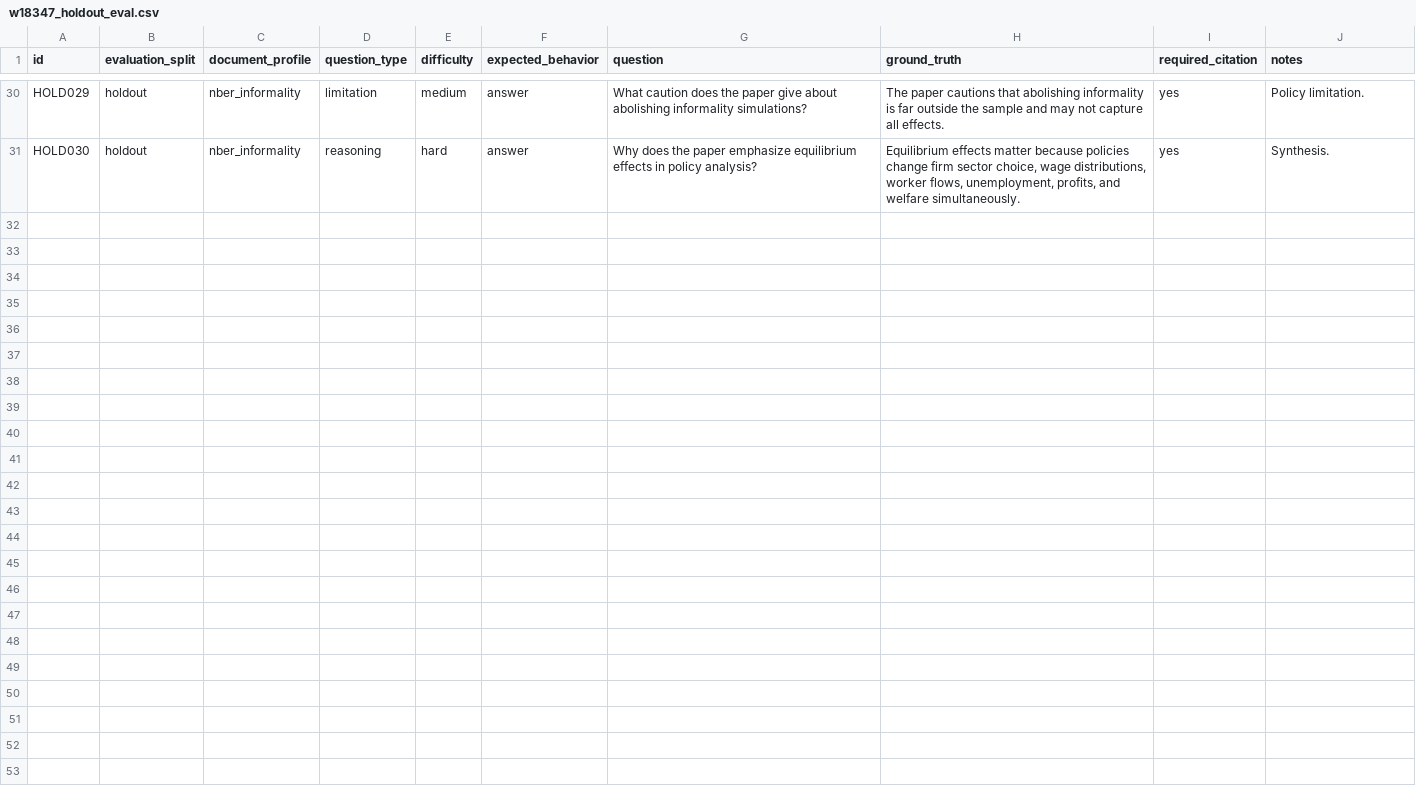
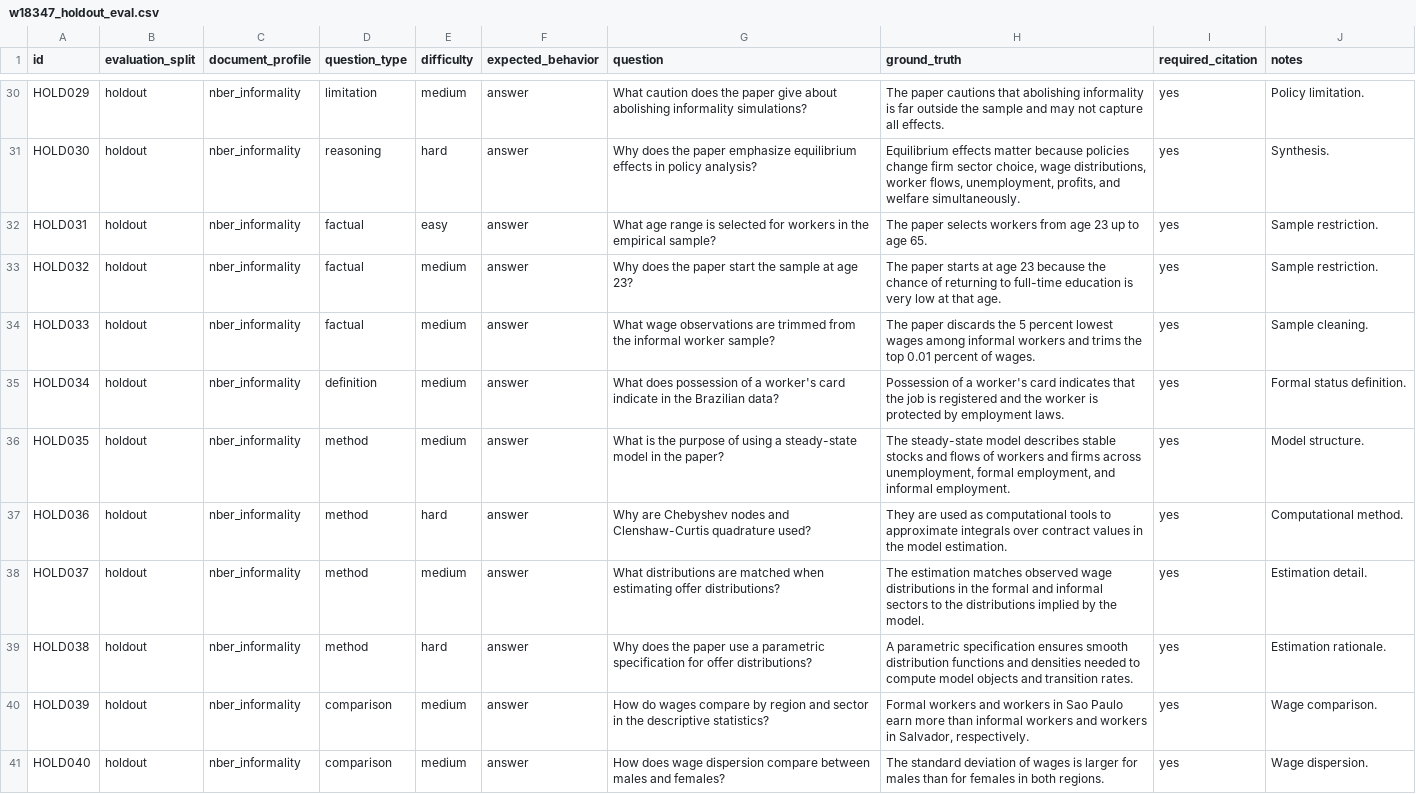
Before and after one commit to gauronaldo/rag_chatbot, a CSV file: evaluation/w18347_holdout_eval.csv, drawn as a sheet; only a part is shown, gaps mark what is left out; the diff covers the shown part only; the diff names each change by its address in the sheet, - before the commit and + after, or states it on an @@ line.

```diff
--- a/evaluation/w18347_holdout_eval.csv
+++ b/evaluation/w18347_holdout_eval.csv
+row 32: HOLD031 | holdout | nber_informality | factual | easy | answer | What age range is selected for workers in the empirical sample? | The paper selects workers from age 23 up to age 65. | yes | Sample restriction.
+row 33: HOLD032 | holdout | nber_informality | factual | medium | answer | Why does the paper start the sample at age 23? | The paper starts at age 23 because the chance of returning to full-time education is very low at that age. | yes | Sample restriction.
+row 34: HOLD033 | holdout | nber_informality | factual | medium | answer | What wage observations are trimmed from the informal worker sample? | The paper discards the 5 percent lowest wages among informal workers and trims the top 0.01 percent of wages. | yes | Sample cleaning.
+row 35: HOLD034 | holdout | nber_informality | definition | medium | answer | What does possession of a worker's card indicate in the Brazilian data? | Possession of a worker's card indicates that the job is registered and the worker is protected by employment laws. | yes | Formal status definition.
+row 36: HOLD035 | holdout | nber_informality | method | medium | answer | What is the purpose of using a steady-state model in the paper? | The steady-state model describes stable stocks and flows of workers and firms across unemployment, formal employment, and informal employment. | yes | Model structure.
+row 37: HOLD036 | holdout | nber_informality | method | hard | answer | Why are Chebyshev nodes and Clenshaw-Curtis quadrature used? | They are used as computational tools to approximate integrals over contract values in the model estimation. | yes | Computational method.
+row 38: HOLD037 | holdout | nber_informality | method | medium | answer | What distributions are matched when estimating offer distributions? | The estimation matches observed wage distributions in the formal and informal sectors to the distributions implied by the model. | yes | Estimation detail.
+row 39: HOLD038 | holdout | nber_informality | method | hard | answer | Why does the paper use a parametric specification for offer distributions? | A parametric specification ensures smooth distribution functions and densities needed to compute model objects and transition rates. | yes | Estimation rationale.
+row 40: HOLD039 | holdout | nber_informality | comparison | medium | answer | How do wages compare by region and sector in the descriptive statistics? | Formal workers and workers in Sao Paulo earn more than informal workers and workers in Salvador, respectively. | yes | Wage comparison.
+row 41: HOLD040 | holdout | nber_informality | comparison | medium | answer | How does wage dispersion compare between males and females? | The standard deviation of wages is larger for males than for females in both regions. | yes | Wage dispersion.
```
Also changed, not shown: 10 added rows elsewhere in this file, evaluation/w18347_dev_eval.csv, 10 other files.
